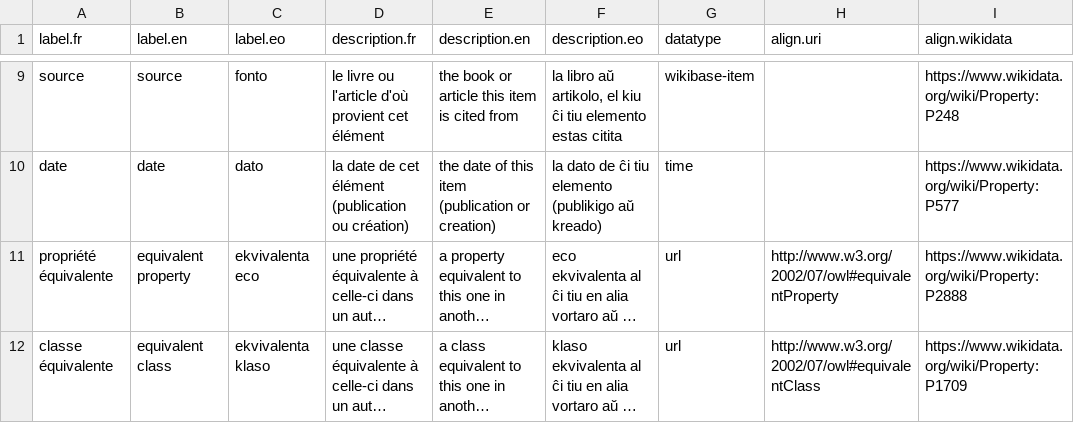
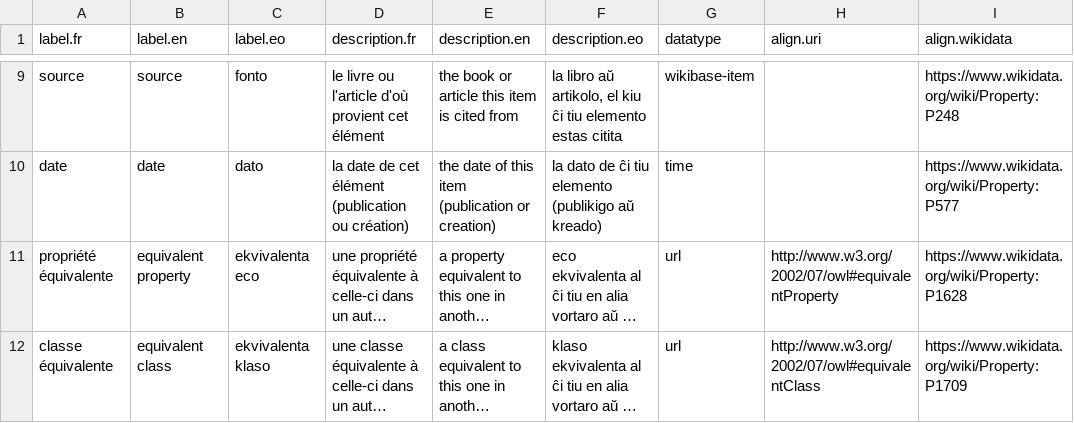
Before and after one commit to Ron-RONZZ-org/ronzz-wikibase, a CSV file: extensions/EmbeddableContent/manifests/properties.csv, drawn as a sheet; only a part is shown, gaps mark what is left out; long unchanged cells end in …; the diff names each change by its address in the sheet, - before the commit and + after, or states it on an @@ line.

Commit message:
fix: equivalent property aligns to wd:P1628, not P2888 (exact match); updater args via -- separator (D1/CI) (#6)

```diff
--- a/extensions/EmbeddableContent/manifests/properties.csv
+++ b/extensions/EmbeddableContent/manifests/properties.csv
-I11 (align.wikidata): https://www.wikidata.org/wiki/Property:P2888
+I11 (align.wikidata): https://www.wikidata.org/wiki/Property:P1628
```
Also changed, not shown: 2 other files.
